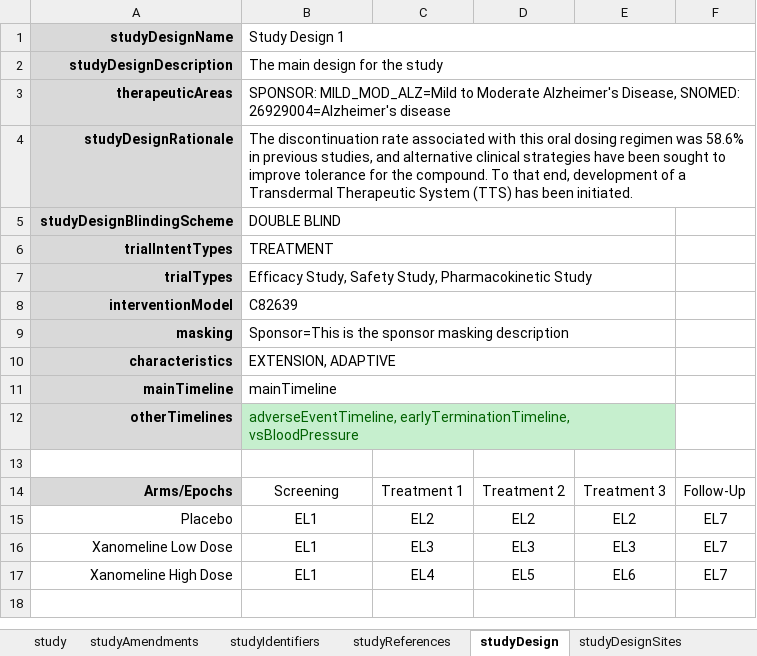
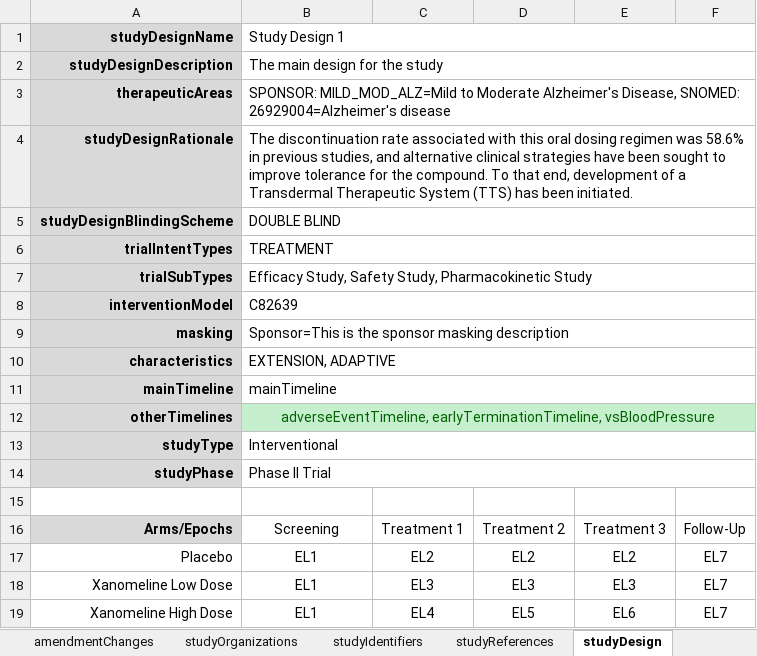
Before and after one commit to data4knowledge/study_definitions_workbench, an Excel workbook: docs/examples/Excel/CDISC_Pilot_Study_USDM.xlsx, sheet studyDesign, drawn as a sheet; values as stored, in another font and other column widths than the file's, no borders; removed rows and columns are numbered as before the commit, all else as after; the diff names each change by its address in the sheet, - before the commit and + after, or states it on an @@ line.

```diff
--- a/docs/examples/Excel/CDISC_Pilot_Study_USDM.xlsx (sheet studyDesign)
+++ b/docs/examples/Excel/CDISC_Pilot_Study_USDM.xlsx (sheet studyDesign)
+sheet tab: amendmentChanges
+sheet tab: studyOrganizations
-B5:E5 merged
+B5:F5 merged
-B6:E6 merged
+B6:F6 merged
-A7 (studyDesignName): trialTypes
+A7 (studyDesignName): trialSubTypes
-B7:E7 merged
+B7:F7 merged
-B8:E8 merged
+B8:F8 merged
-B9:E9 merged
+B9:F9 merged
-B10:E10 merged
+B10:F10 merged
-B11:E11 merged
+B11:F11 merged
-B12 alignment: left
+B12 alignment: center
-B12:E12 merged
+B12:F12 merged
-F12 fill: none
+F12 fill: #C6EFCE
+row 13: studyType | Interventional
+row 14: studyPhase | Phase II Trial
```
Also changed, not shown: sheet studyDesignSites, sheet studyDesignInterventions, sheet studyReferences, sheet studyAmendments, sheet studyIdentifiers, sheet study, 4 more sheets, other sheet tabs.
